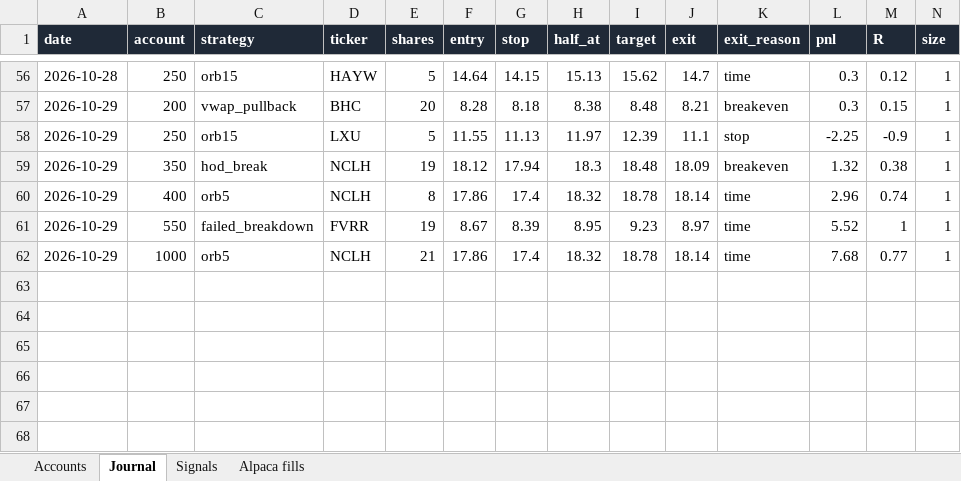
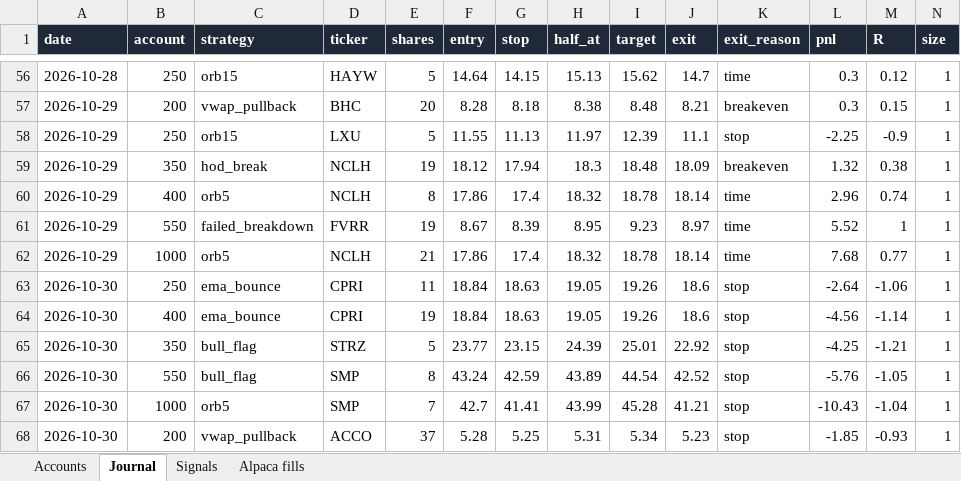
Before and after one commit to newurbaninfluence-lgtm/paper-trading-bot, an Excel workbook: reports/Paper Bot Live.xlsx, sheet Journal, drawn as a sheet; only a part is shown, gaps mark what is left out; values as stored, in another font and other column widths than the file's, no borders; rows hold the shown columns only; the diff names each change by its address in the sheet, - before the commit and + after, or states it on an @@ line.

```diff
--- a/reports/Paper Bot Live.xlsx (sheet Journal)
+++ b/reports/Paper Bot Live.xlsx (sheet Journal)
+row 63: 2026-10-30 | 250 | ema_bounce | CPRI | 11 | 18.84 | 18.63 | 19.05 | 19.26 | 18.6 | stop | -2.64 | -1.06 | 1
+row 64: 2026-10-30 | 400 | ema_bounce | CPRI | 19 | 18.84 | 18.63 | 19.05 | 19.26 | 18.6 | stop | -4.56 | -1.14 | 1
+row 65: 2026-10-30 | 350 | bull_flag | STRZ | 5 | 23.77 | 23.15 | 24.39 | 25.01 | 22.92 | stop | -4.25 | -1.21 | 1
+row 66: 2026-10-30 | 550 | bull_flag | SMP | 8 | 43.24 | 42.59 | 43.89 | 44.54 | 42.52 | stop | -5.76 | -1.05 | 1
+row 67: 2026-10-30 | 1000 | orb5 | SMP | 7 | 42.7 | 41.41 | 43.99 | 45.28 | 41.21 | stop | -10.43 | -1.04 | 1
+row 68: 2026-10-30 | 200 | vwap_pullback | ACCO | 37 | 5.28 | 5.25 | 5.31 | 5.34 | 5.23 | stop | -1.85 | -0.93 | 1
```
Also changed, not shown: sheet Signals, sheet Alpaca fills, 5 other files.
